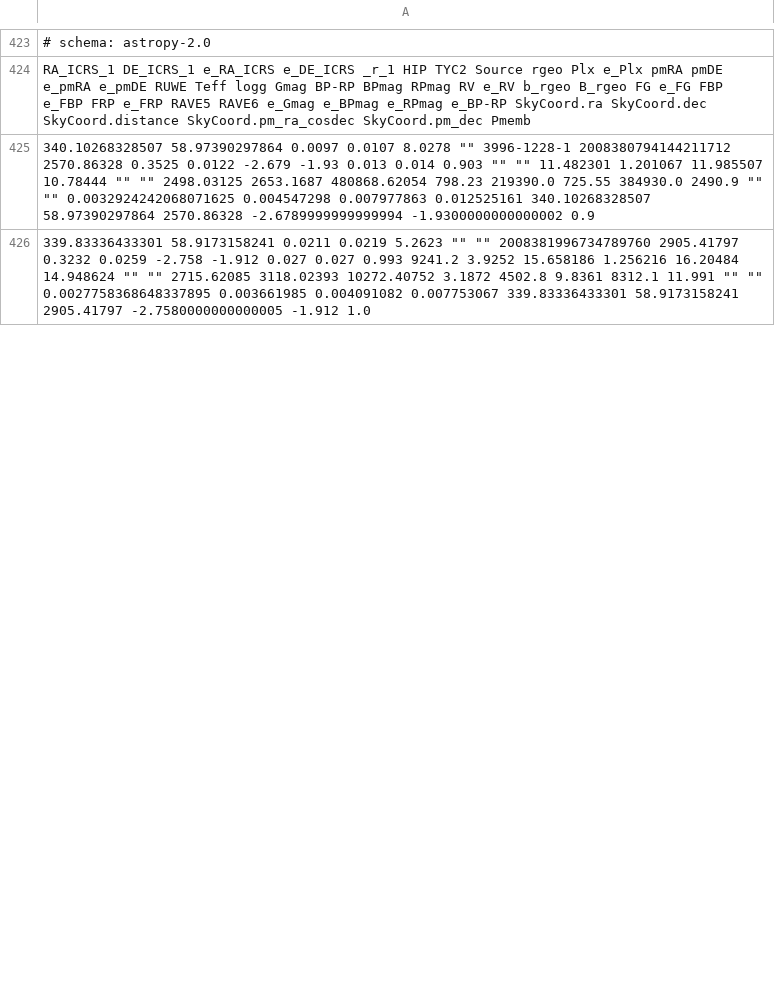
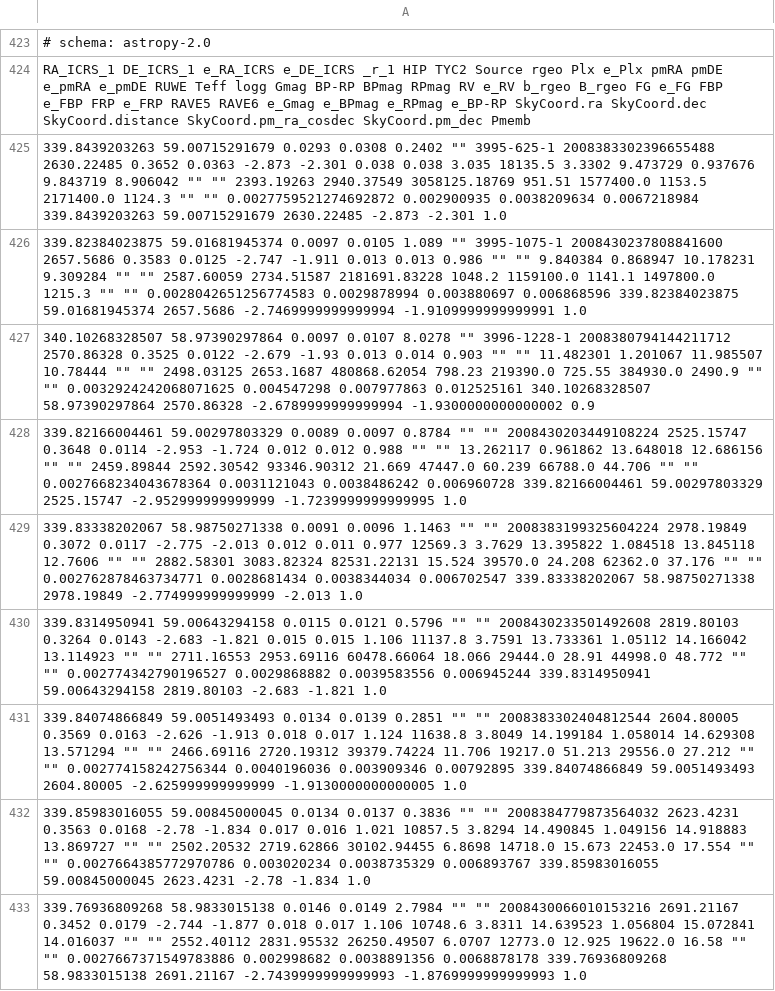
Before and after one commit to surodeep26/Runaway-Stars, a TSV file: Clusters/Berkeley_97/Berkeley_97_members.tsv, drawn as a sheet; only a part is shown, gaps mark what is left out; the shorter side is filled out with more unchanged rows; the diff covers the shown part only.

```diff
--- a/Clusters/Berkeley_97/Berkeley_97_members.tsv
+++ b/Clusters/Berkeley_97/Berkeley_97_members.tsv
@@ -424,2 +424,10 @@
 RA_ICRS_1 DE_ICRS_1 e_RA_ICRS e_DE_ICRS _r_1 HIP TYC2 Source rgeo Plx e_Plx pmRA pmDE e_pmRA e_pmDE RUWE Teff logg Gmag BP-RP BPmag RPmag RV e_RV b_rgeo B_rgeo FG e_FG FBP e_FBP FRP e_FRP RAVE5 RAVE6 e_Gmag e_BPmag e_RPmag e_BP-RP SkyCoord.ra SkyCoord.dec SkyCoord.distance SkyCoord.pm_ra_cosdec SkyCoord.pm_dec Pmemb
+339.8439203263 59.00715291679 0.0293 0.0308 0.2402 "" 3995-625-1 2008383302396655488 2630.22485 0.3652 0.0363 -2.873 -2.301 0.038 0.038 3.035 18135.5 3.3302 9.473729 0.937676 9.843719 8.906042 "" "" 2393.19263 2940.37549 3058125.18769 951.51 1577400.0 1153.5 2171400.0 1124.3 "" "" 0.0027759521274692872 0.002900935 0.0038209634 0.0067218984 339.8439203263 59.00715291679 2630.22485 -2.873 -2.301 1.0
+339.82384023875 59.01681945374 0.0097 0.0105 1.089 "" 3995-1075-1 2008430237808841600 2657.5686 0.3583 0.0125 -2.747 -1.911 0.013 0.013 0.986 "" "" 9.840384 0.868947 10.178231 9.309284 "" "" 2587.60059 2734.51587 2181691.83228 1048.2 1159100.0 1141.1 1497800.0 1215.3 "" "" 0.0028042651256774583 0.0029878994 0.003880697 0.006868596 339.82384023875 59.01681945374 2657.5686 -2.7469999999999994 -1.9109999999999991 1.0
 340.10268328507 58.97390297864 0.0097 0.0107 8.0278 "" 3996-1228-1 2008380794144211712 2570.86328 0.3525 0.0122 -2.679 -1.93 0.013 0.014 0.903 "" "" 11.482301 1.201067 11.985507 10.78444 "" "" 2498.03125 2653.1687 480868.62054 798.23 219390.0 725.55 384930.0 2490.9 "" "" 0.0032924242068071625 0.004547298 0.007977863 0.012525161 340.10268328507 58.97390297864 2570.86328 -2.6789999999999994 -1.9300000000000002 0.9
+339.82166004461 59.00297803329 0.0089 0.0097 0.8784 "" "" 2008430203449108224 2525.15747 0.3648 0.0114 -2.953 -1.724 0.012 0.012 0.988 "" "" 13.262117 0.961862 13.648018 12.686156 "" "" 2459.89844 2592.30542 93346.90312 21.669 47447.0 60.239 66788.0 44.706 "" "" 0.0027668234043678364 0.0031121043 0.0038486242 0.006960728 339.82166004461 59.00297803329 2525.15747 -2.952999999999999 -1.7239999999999995 1.0
+339.83338202067 58.98750271338 0.0091 0.0096 1.1463 "" "" 2008383199325604224 2978.19849 0.3072 0.0117 -2.775 -2.013 0.012 0.011 0.977 12569.3 3.7629 13.395822 1.084518 13.845118 12.7606 "" "" 2882.58301 3083.82324 82531.22131 15.524 39570.0 24.208 62362.0 37.176 "" "" 0.002762878463734771 0.0028681434 0.0038344034 0.006702547 339.83338202067 58.98750271338 2978.19849 -2.774999999999999 -2.013 1.0
+339.8314950941 59.00643294158 0.0115 0.0121 0.5796 "" "" 2008430233501492608 2819.80103 0.3264 0.0143 -2.683 -1.821 0.015 0.015 1.106 11137.8 3.7591 13.733361 1.05112 14.166042 13.114923 "" "" 2711.16553 2953.69116 60478.66064 18.066 29444.0 28.91 44998.0 48.772 "" "" 0.002774342790196527 0.0029868882 0.0039583556 0.006945244 339.8314950941 59.00643294158 2819.80103 -2.683 -1.821 1.0
+339.84074866849 59.0051493493 0.0134 0.0139 0.2851 "" "" 2008383302404812544 2604.80005 0.3569 0.0163 -2.626 -1.913 0.018 0.017 1.124 11638.8 3.8049 14.199184 1.058014 14.629308 13.571294 "" "" 2466.69116 2720.19312 39379.74224 11.706 19217.0 51.213 29556.0 27.212 "" "" 0.002774158242756344 0.0040196036 0.003909346 0.00792895 339.84074866849 59.0051493493 2604.80005 -2.625999999999999 -1.9130000000000005 1.0
+339.85983016055 59.00845000045 0.0134 0.0137 0.3836 "" "" 2008384779873564032 2623.4231 0.3563 0.0168 -2.78 -1.834 0.017 0.016 1.021 10857.5 3.8294 14.490845 1.049156 14.918883 13.869727 "" "" 2502.20532 2719.62866 30102.94455 6.8698 14718.0 15.673 22453.0 17.554 "" "" 0.0027664385772970786 0.003020234 0.0038735329 0.006893767 339.85983016055 59.00845000045 2623.4231 -2.78 -1.834 1.0
+339.76936809268 58.9833015138 0.0146 0.0149 2.7984 "" "" 2008430066010153216 2691.21167 0.3452 0.0179 -2.744 -1.877 0.018 0.017 1.106 10748.6 3.8311 14.639523 1.056804 15.072841 14.016037 "" "" 2552.40112 2831.95532 26250.49507 6.0707 12773.0 12.925 19622.0 16.58 "" "" 0.0027667371549783886 0.002998682 0.0038891356 0.0068878178 339.76936809268 58.9833015138 2691.21167 -2.7439999999999993 -1.8769999999999993 1.0
```
Also changed, not shown: 10 added rows, 15 removed rows, 5 moved rows and 2 edited cells elsewhere in this file, suro2024.tsv, 3 other files.
